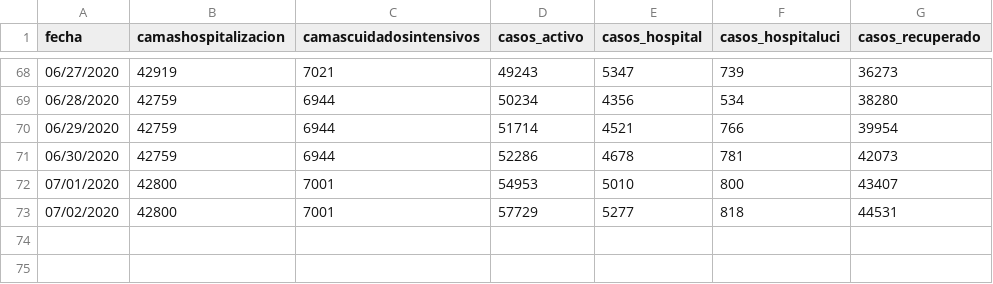
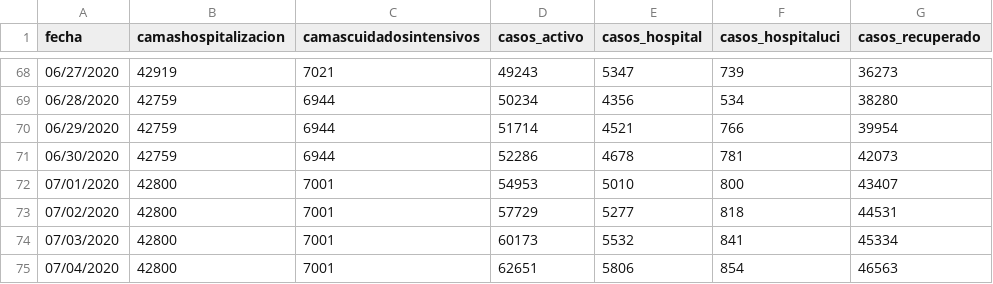
Before and after one commit to ideascol/covid19, a CSV file: data/cases_beds.csv, drawn as a sheet; only a part is shown, gaps mark what is left out.

```diff
--- a/data/cases_beds.csv
+++ b/data/cases_beds.csv
@@ -73 +73,3 @@ fecha,camashospitalizacion,camascuidadosintensivos,casos_activo,casos_hospital,c
 07/02/2020,42800,7001,57729,5277,818,44531
+07/03/2020,42800,7001,60173,5532,841,45334
+07/04/2020,42800,7001,62651,5806,854,46563
```
Also changed, not shown: data/data_dptos.csv, data/data_dptos_cienmil.csv, 4 other files.
